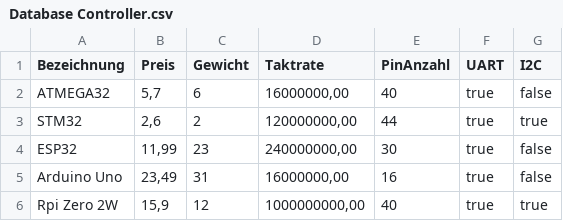
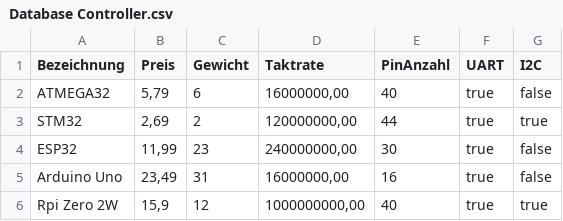
Before and after one commit to KalDoe02/Konfigurator, a CSV file: Klassenbibliothek/Database/Database Controller.csv, drawn as a sheet.

Commit message:
Controllerauswahlpage -> Anzeige der Controllereigenschaften aus der Datenbank.csv

```diff
--- a/Klassenbibliothek/Database/Database Controller.csv
+++ b/Klassenbibliothek/Database/Database Controller.csv
@@ -1,4 +1,4 @@
 Bezeichnung;Preis;Gewicht;Taktrate;PinAnzahl;UART;I2C
-ATMEGA32;5,7;6;16000000,00;40;true;false
-STM32;2,6;2;120000000,00;44;true;true
+ATMEGA32;5,79;6;16000000,00;40;true;false
+STM32;2,69;2;120000000,00;44;true;true
 ESP32;11,99;23;240000000,00;30;true;false
```
Also changed, not shown: 3 other files.
